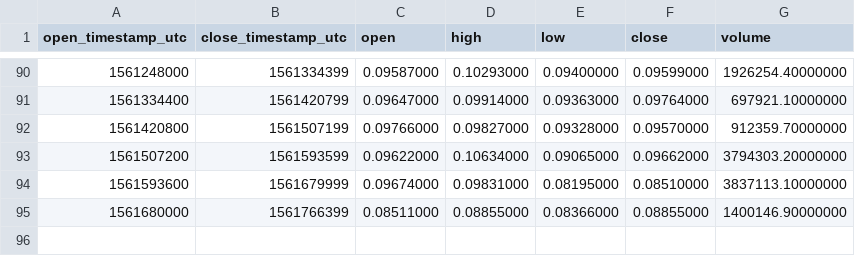
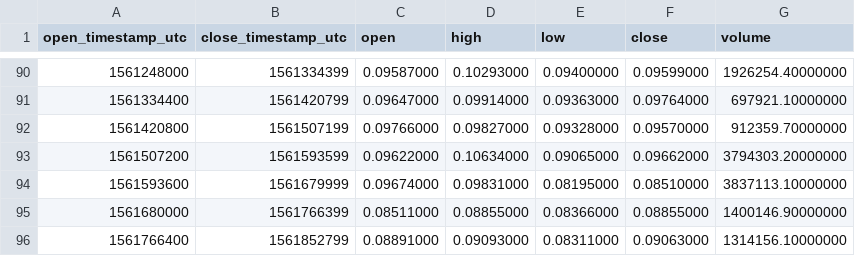
Before and after one commit to cryptobigbro/binance-ADAPAX, a CSV file: binance-ADAPAX-1d.csv, drawn as a sheet; only a part is shown, gaps mark what is left out; the diff names each change by its address in the sheet, - before the commit and + after, or states it on an @@ line.

```diff
--- a/binance-ADAPAX-1d.csv
+++ b/binance-ADAPAX-1d.csv
+row 96: 1561766400 | 1561852799 | 0.08891000 | 0.09093000 | 0.08311000 | 0.09063000 | 1314156.10000000
```
Also changed, not shown: binance-ADAPAX-1h.csv.
